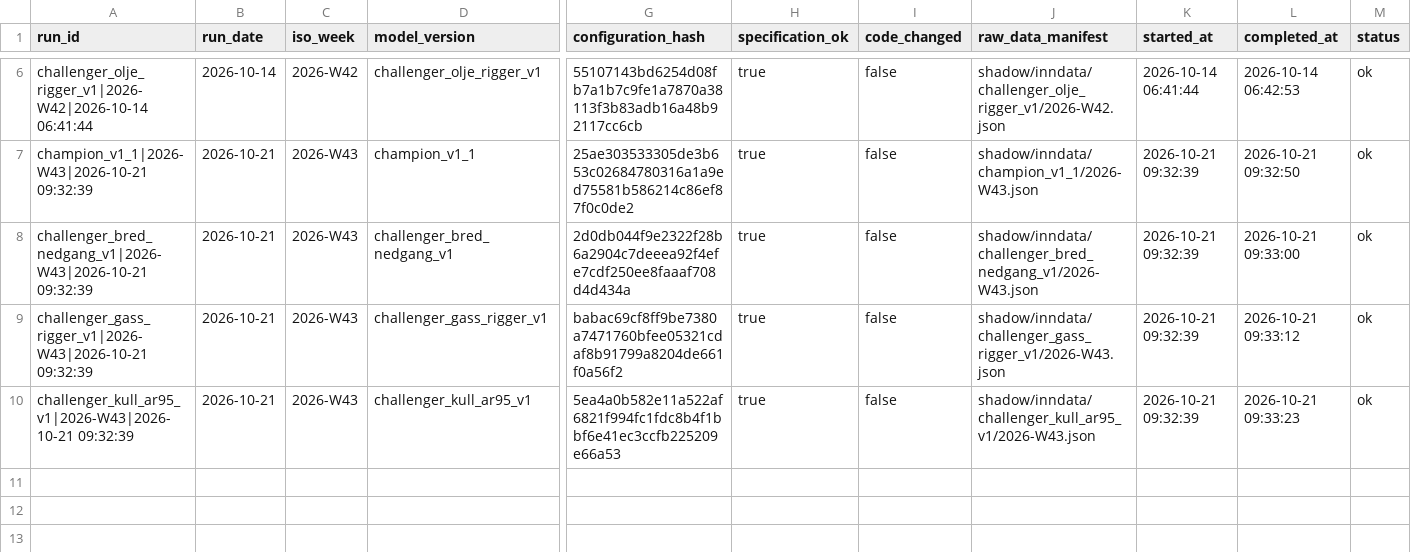
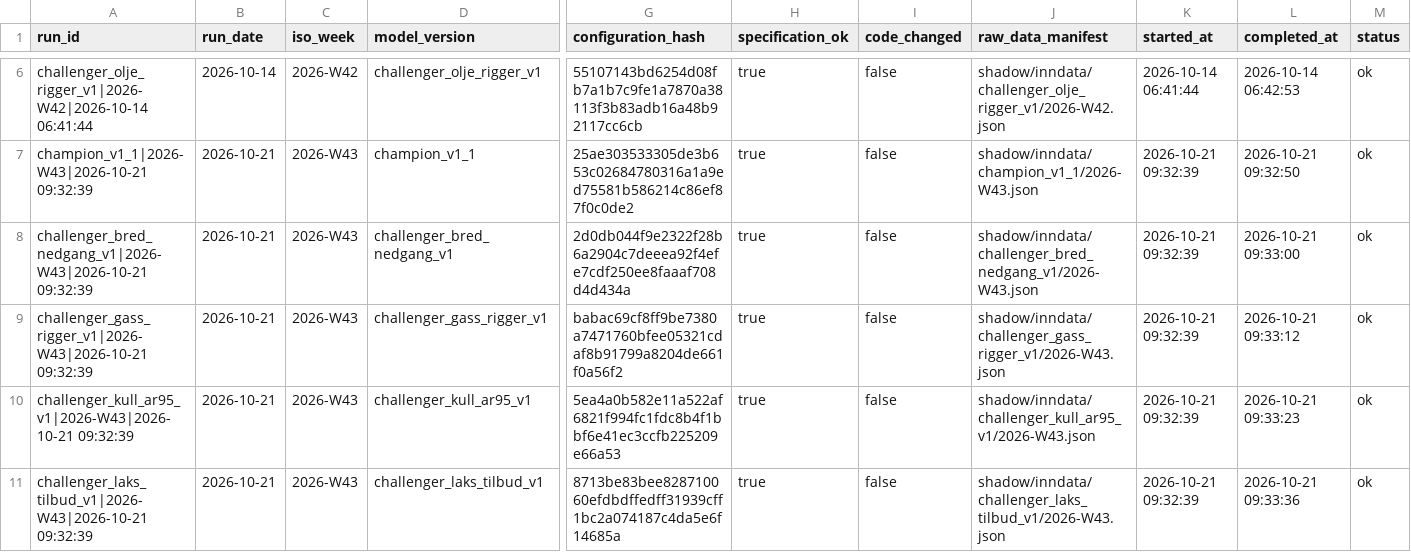
Before and after one commit to frdmid/syklusbordet-data, a CSV file: shadow/run_manifest.csv, drawn as a sheet; only a part is shown, gaps mark what is left out; rows hold the shown columns only; the diff names each change by its address in the sheet, - before the commit and + after, or states it on an @@ line.

```diff
--- a/shadow/run_manifest.csv
+++ b/shadow/run_manifest.csv
+row 11: challenger_laks_tilbud_v1|2026-W43|2026-10-21 09:32:39 | 2026-10-21 | 2026-W43 | challenger_laks_tilbud_v1 | 8713be83bee828710060efdbdffedff31939cff1bc2a074187c4da5e6f14685a | true | false | shadow/inndata/challenger_laks_tilbud_v1/2026-W43.json | 2026-10-21 09:32:39 | 2026-10-21 09:33:36 | ok
```
